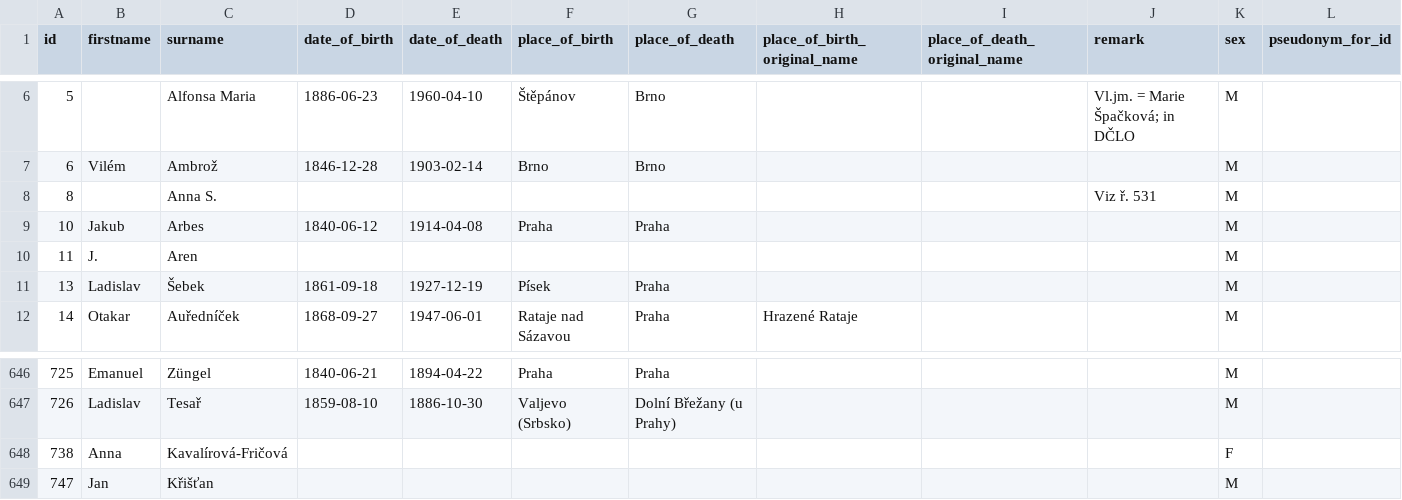
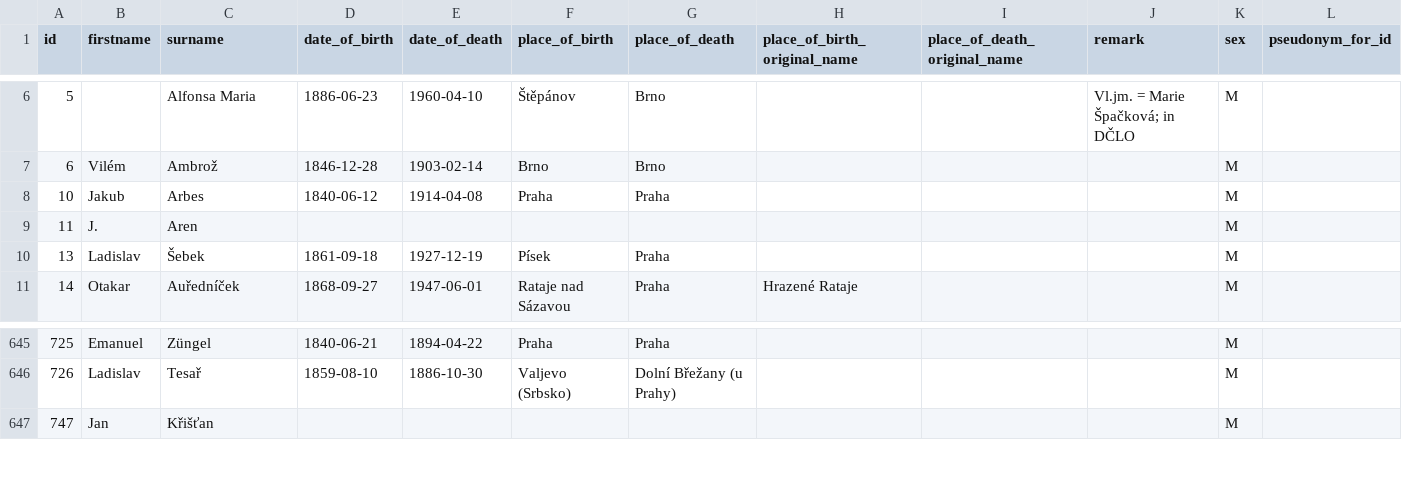
Before and after one commit to kloudak/new-cek, a CSV file: web/data/web_persons_real.csv, drawn as a sheet; only a part is shown, gaps mark what is left out; the diff names each change by its address in the sheet, - before the commit and + after, or states it on an @@ line.

Commit message:
Updated csv tables with authors.

```diff
--- a/web/data/web_persons_real.csv
+++ b/web/data/web_persons_real.csv
-row 8: 8 |  | Anna S. |  |  |  |  |  |  | Viz ř. 531 | M
-row 648: 738 | Anna | Kavalírová-Fričová |  |  |  |  |  |  |  | F
```
Also changed, not shown: web/data/web_persons_pseudo.csv.
